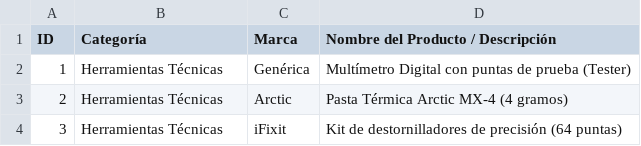
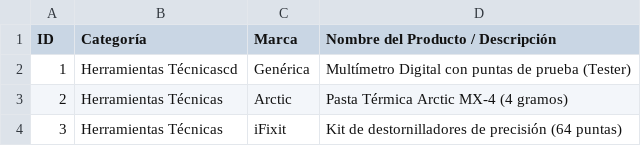
Before and after one commit to IsaiasDc2/hefestotech, a CSV file: backend/datos/Inventario_Stock_Ecommerce.csv, drawn as a sheet; only a part is shown.

```diff
--- a/backend/datos/Inventario_Stock_Ecommerce.csv
+++ b/backend/datos/Inventario_Stock_Ecommerce.csv
@@ -1,3 +1,3 @@
 ID,Categoría,Marca,Nombre del Producto / Descripción
-1,Herramientas Técnicas,Genérica,Multímetro Digital con puntas de prueba (Tester)
+1,Herramientas Técnicascd,Genérica,Multímetro Digital con puntas de prueba (Tester)
 2,Herramientas Técnicas,Arctic,Pasta Térmica Arctic MX-4 (4 gramos)
```
Also changed, not shown: 5 other files.
